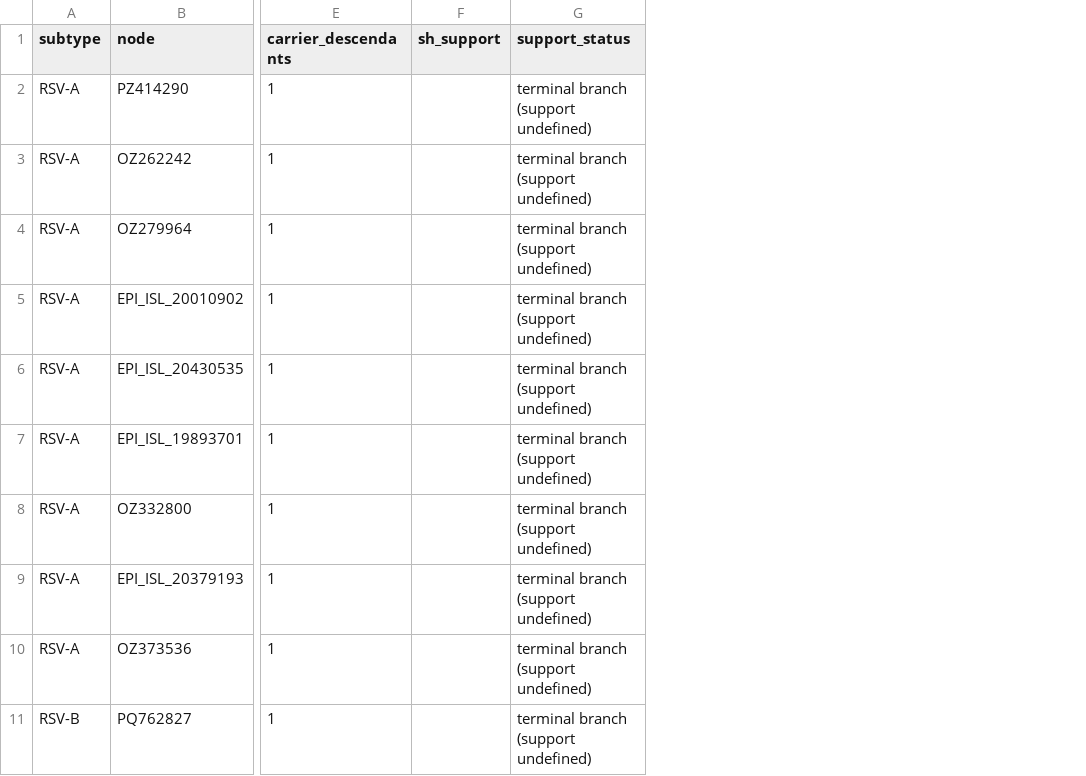
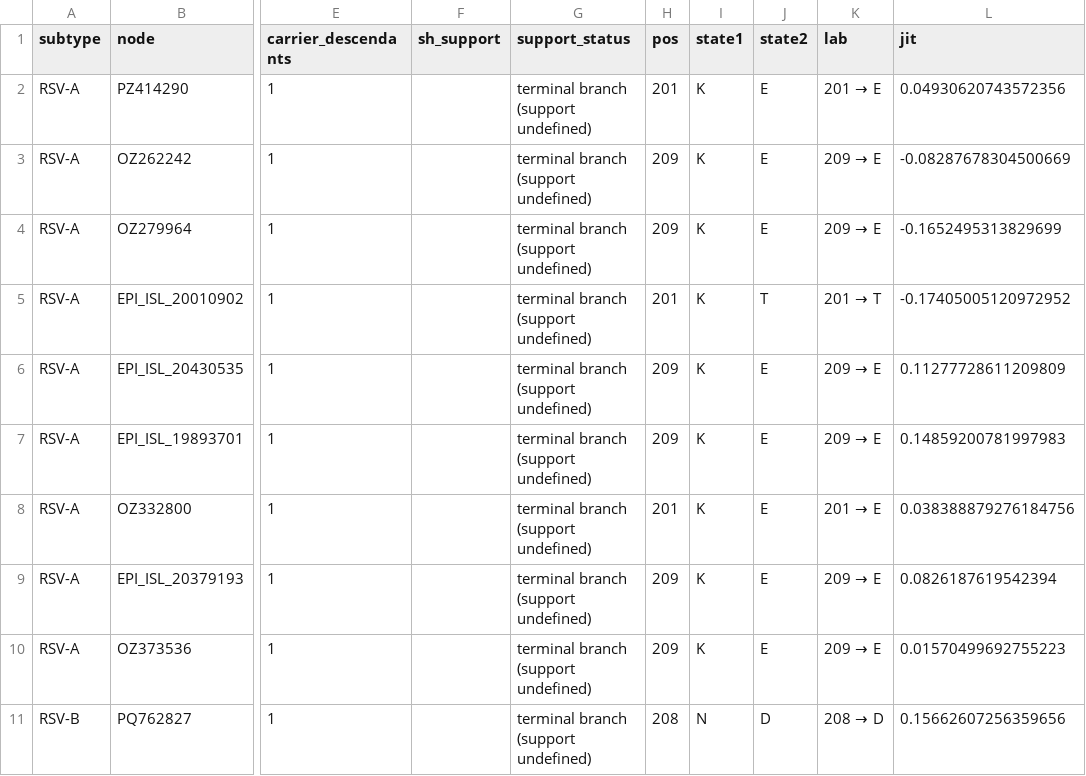
Before and after one commit to Siniyaa/Infectious_Disease, a CSV file: supplementary/acquisition_branch_support.csv, drawn as a sheet; only a part is shown, gaps mark what is left out; the diff names each change by its address in the sheet, - before the commit and + after, or states it on an @@ line.

Commit message:
Second revision: window-sensitivity analysis, validated workflow, deposited mappings and trees

```diff
--- a/supplementary/acquisition_branch_support.csv
+++ b/supplementary/acquisition_branch_support.csv
+column H (pos), rows 2-11: 201 | 209 | 209 | 201 | 209 | 209 | 201 | 209 | 209 | 208
+column I (state1), rows 2-11: K | K | K | K | K | K | K | K | K | N
+column J (state2), rows 2-11: E | E | E | T | E | E | E | E | E | D
+column K (lab), rows 2-11: 201 → E | 209 → E | 209 → E | 201 → T | 209 → E | 209 → E | 201 → E | 209 → E | 209 → E | 208 → D
+column L (jit), rows 2-11: 0.04930620743572356 | -0.08287678304500669 | -0.1652495313829699 | -0.17405005120972952 | 0.11277728611209809 | 0.14859200781997983 | 0.038388879276184756 | 0.0826187619542394 | 0.01570499692755223 | 0.15662607256359656
```
